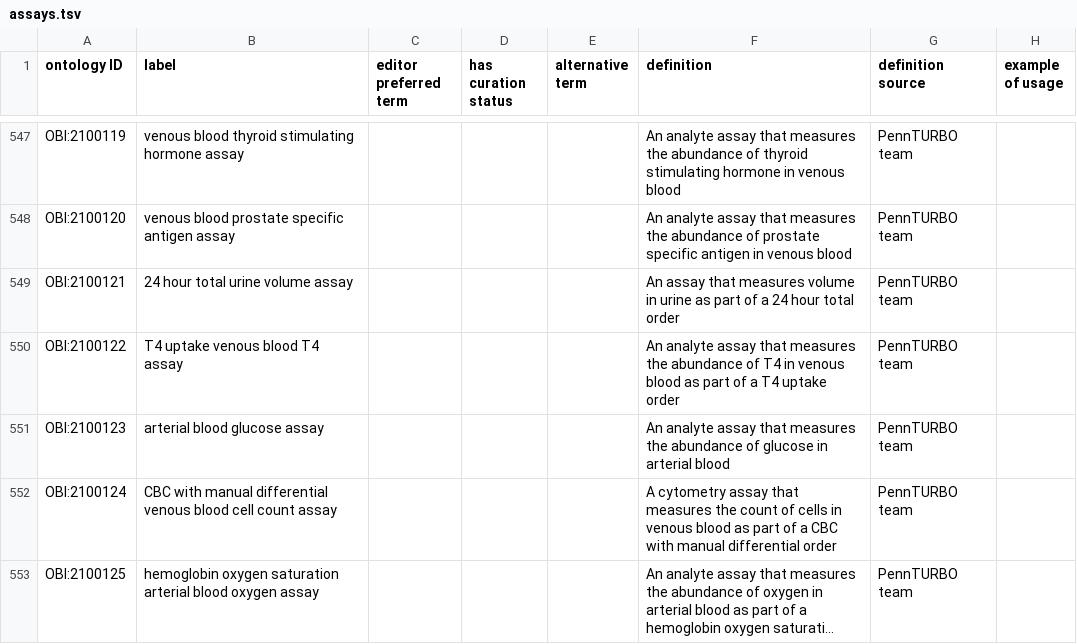
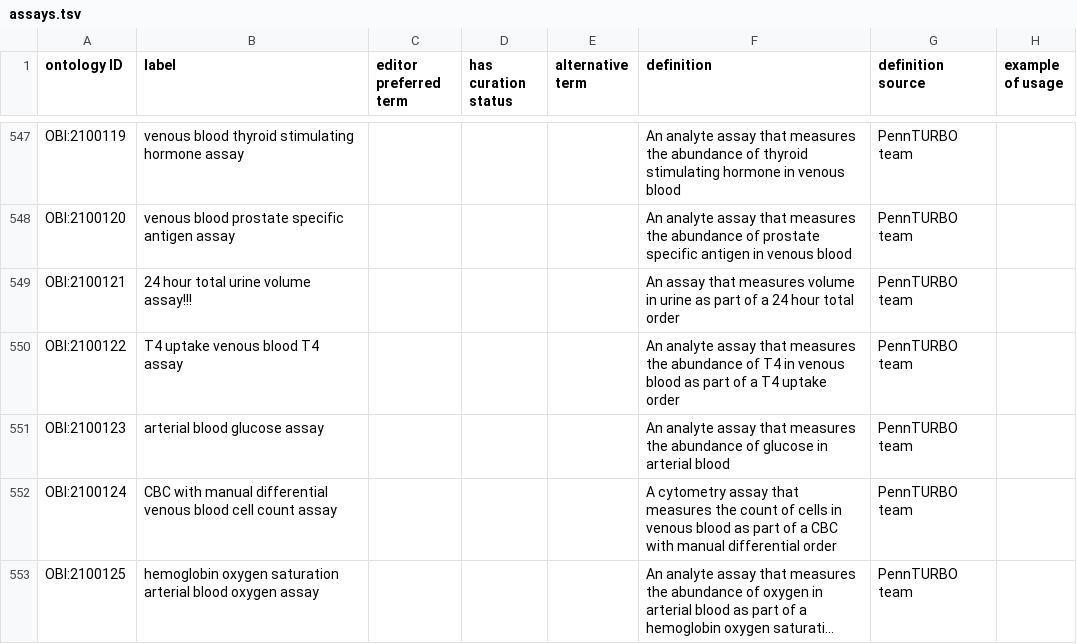
Before and after one commit to ontodev/demo-obi, a TSV file: src/ontology/templates/assays.tsv, drawn as a sheet; only a part is shown, gaps mark what is left out; long unchanged cells end in …; the diff names each change by its address in the sheet, - before the commit and + after, or states it on an @@ line.

```diff
--- a/src/ontology/templates/assays.tsv
+++ b/src/ontology/templates/assays.tsv
-B549 (label): 24 hour total urine volume assay
+B549 (label): 24 hour total urine volume assay!!!
```
